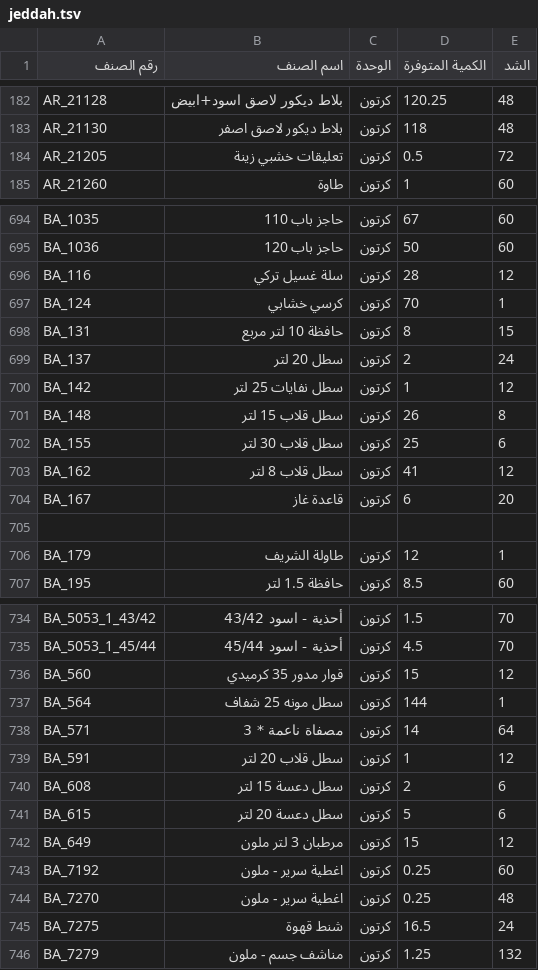
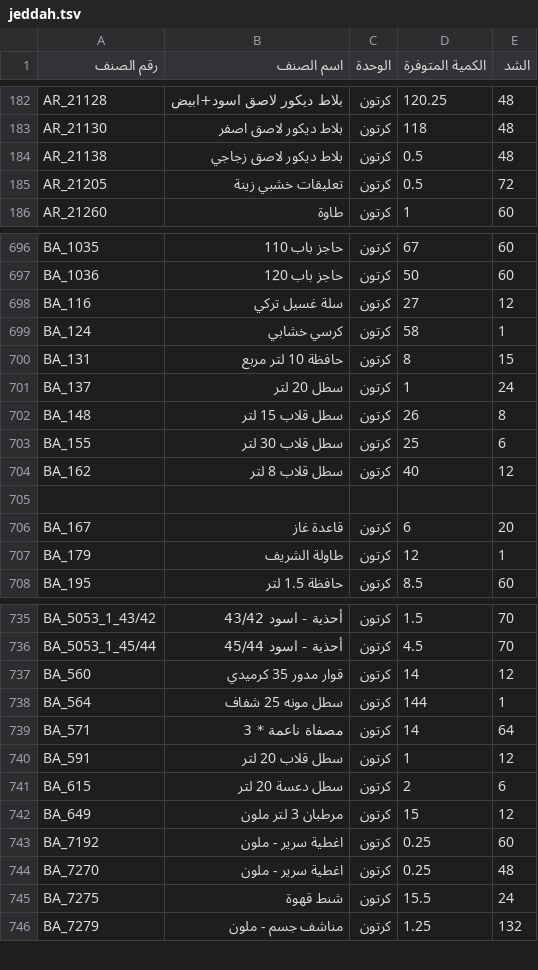
Before and after one commit to al-hzmi/inventory-system, a TSV file: data/jeddah.tsv, drawn as a sheet; only a part is shown, gaps mark what is left out; the diff covers the shown part only.

Commit message:
Update jeddah.tsv

```diff
--- a/data/jeddah.tsv
+++ b/data/jeddah.tsv
@@ -183,2 +183,3 @@ AR_21128	بلاط ديكور لاصق اسود+ابيض	كرتون	120.25	48
 AR_21130	بلاط ديكور لاصق اصفر	كرتون	118	48			
+AR_21138	بلاط ديكور لاصق زجاجي	كرتون	0.5	48			
 AR_21205	تعليقات خشبي زينة	كرتون	0.5	72			
@@ -695,12 +697,11 @@ BA_1035	حاجز باب 110	كرتون	67	60
 BA_1036	حاجز باب 120	كرتون	50	60			
-BA_116	سلة غسيل تركي	كرتون	28	12			
-BA_124	كرسي خشابي	كرتون	70	1			
+BA_116	سلة غسيل تركي	كرتون	27	12			
+BA_124	كرسي خشابي	كرتون	58	1			
 BA_131	حافظة 10 لتر مربع	كرتون	8	15			
-BA_137	سطل 20 لتر	كرتون	2	24			
-BA_142	سطل نفايات 25 لتر	كرتون	1	12			
+BA_137	سطل 20 لتر	كرتون	1	24			
 BA_148	سطل قلاب 15 لتر	كرتون	26	8			
 BA_155	سطل قلاب 30 لتر	كرتون	25	6			
-BA_162	سطل قلاب 8 لتر	كرتون	41	12			
+BA_162	سطل قلاب 8 لتر	كرتون	40	12			
+							
 BA_167	قاعدة غاز	كرتون	6	20			
-							
 BA_179	طاولة  الشريف	كرتون	12	1			
@@ -735,3 +736,3 @@ BA_5053_1_43/42	أحذية - اسود 43/42	كرتون	1.5	70
 BA_5053_1_45/44	أحذية - اسود 45/44	كرتون	4.5	70			
-BA_560	قوار مدور 35 كرميدي	كرتون	15	12			
+BA_560	قوار مدور 35 كرميدي	كرتون	14	12			
 BA_564	سطل مونه 25 شفاف	كرتون	144	1			
@@ -739,4 +740,3 @@ BA_571	مصفاة ناعمة * 3	كرتون	14	64
 BA_591	سطل قلاب 20 لتر	كرتون	1	12			
-BA_608	سطل دعسة 15 لتر	كرتون	2	6			
-BA_615	سطل دعسة 20 لتر	كرتون	5	6			
+BA_615	سطل دعسة 20 لتر	كرتون	2	6			
 BA_649	مرطبان 3 لتر ملون	كرتون	15	12			
@@ -744,3 +744,3 @@ BA_7192	اغطية سرير - ملون	كرتون	0.25	60
 BA_7270	اغطية سرير - ملون	كرتون	0.25	48			
-BA_7275	شنط قهوة	كرتون	16.5	24			
+BA_7275	شنط قهوة	كرتون	15.5	24			
 BA_7279	مناشف جسم - ملون	كرتون	1.25	132			
```
Also changed, not shown: 12 added rows, 11 removed rows and 22 edited cells elsewhere in this file.
